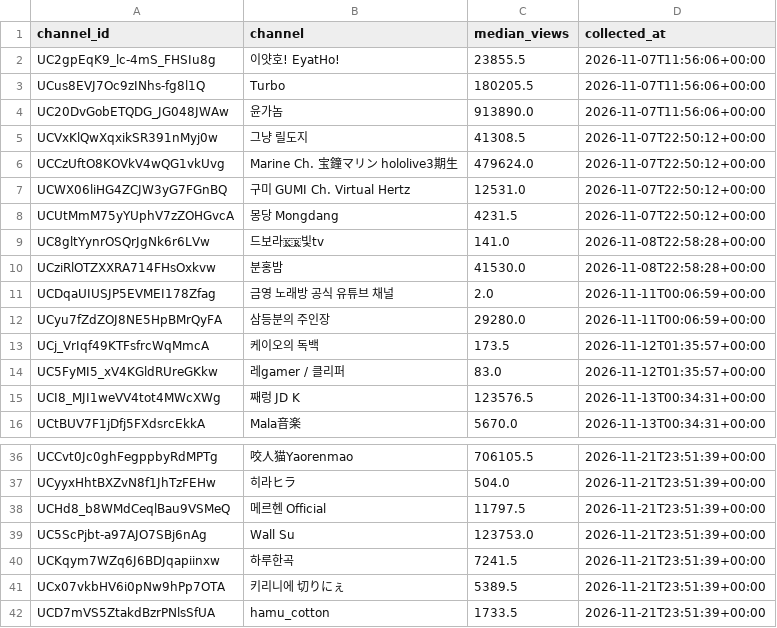
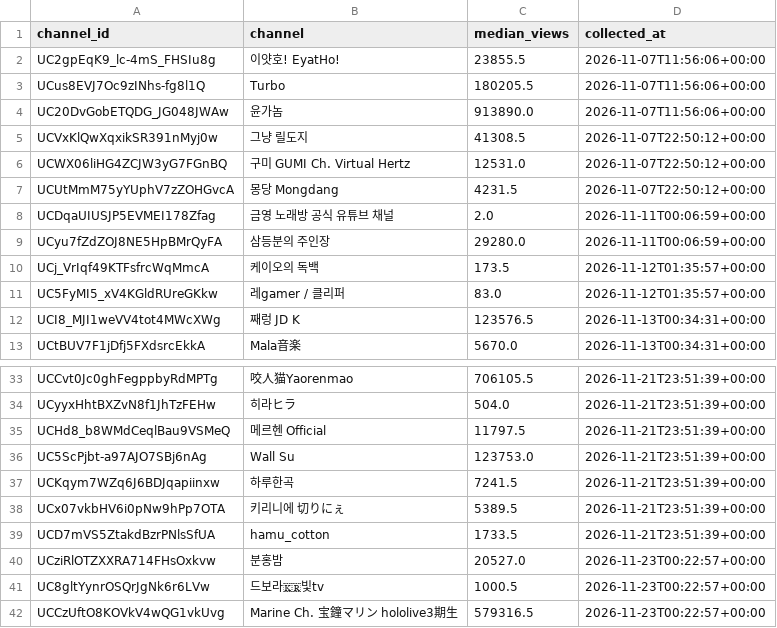
Before and after one commit to Argenviol/stellive-analytics, a CSV file: youtube_analyze_all/collect/data/cover_watch_baseline.csv, drawn as a sheet; only a part is shown, gaps mark what is left out.

```diff
--- a/youtube_analyze_all/collect/data/cover_watch_baseline.csv
+++ b/youtube_analyze_all/collect/data/cover_watch_baseline.csv
@@ -5,7 +5,4 @@ UC20DvGobETQDG_JG048JWAw,윤가놈,913890.0,2026-11-07T11:56:06+00:00
 UCVxKlQwXqxikSR391nMyj0w,그냥 릴도지,41308.5,2026-11-07T22:50:12+00:00
-UCCzUftO8KOVkV4wQG1vkUvg,Marine Ch. 宝鐘マリン hololive3期生,479624.0,2026-11-07T22:50:12+00:00
 UCWX06liHG4ZCJW3yG7FGnBQ,구미 GUMI Ch. Virtual Hertz,12531.0,2026-11-07T22:50:12+00:00
 UCUtMmM75yYUphV7zZOHGvcA,몽당 Mongdang,4231.5,2026-11-07T22:50:12+00:00
-UC8gltYynrOSQrJgNk6r6LVw,드보라🇰🇷빛tv,141.0,2026-11-08T22:58:28+00:00
-UCziRlOTZXXRA714FHsOxkvw,분홍밤,41530.0,2026-11-08T22:58:28+00:00
 UCDqaUIUSJP5EVMEI178Zfag,금영 노래방 공식 유튜브 채널,2.0,2026-11-11T00:06:59+00:00
@@ -42 +39,4 @@ UCx07vkbHV6i0pNw9hPp7OTA,키리니에 切りにぇ,5389.5,2026-11-21T23:51:39+00
 UCD7mVS5ZtakdBzrPNlsSfUA,hamu_cotton,1733.5,2026-11-21T23:51:39+00:00
+UCziRlOTZXXRA714FHsOxkvw,분홍밤,20527.0,2026-11-23T00:22:57+00:00
+UC8gltYynrOSQrJgNk6r6LVw,드보라🇰🇷빛tv,1000.5,2026-11-23T00:22:57+00:00
+UCCzUftO8KOVkV4wQG1vkUvg,Marine Ch. 宝鐘マリン hololive3期生,579316.5,2026-11-23T00:22:57+00:00
```
Also changed, not shown: youtube_analyze_all/collect/data/cover_watch_views.csv, 1 other file.
